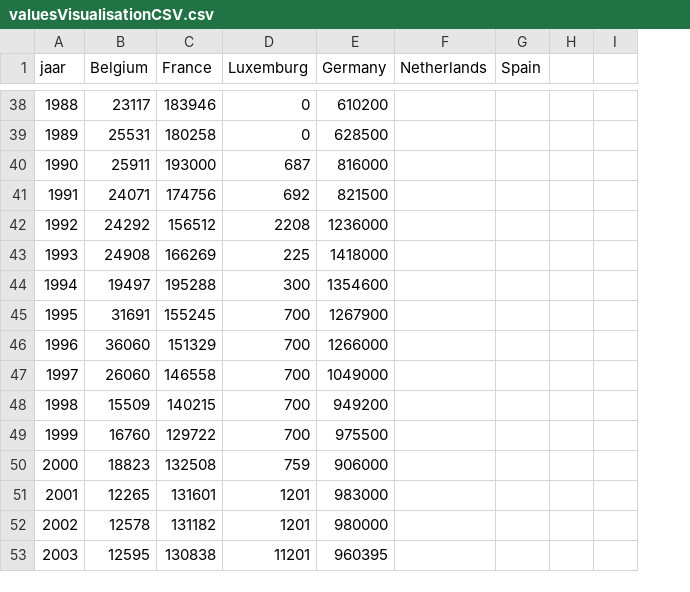
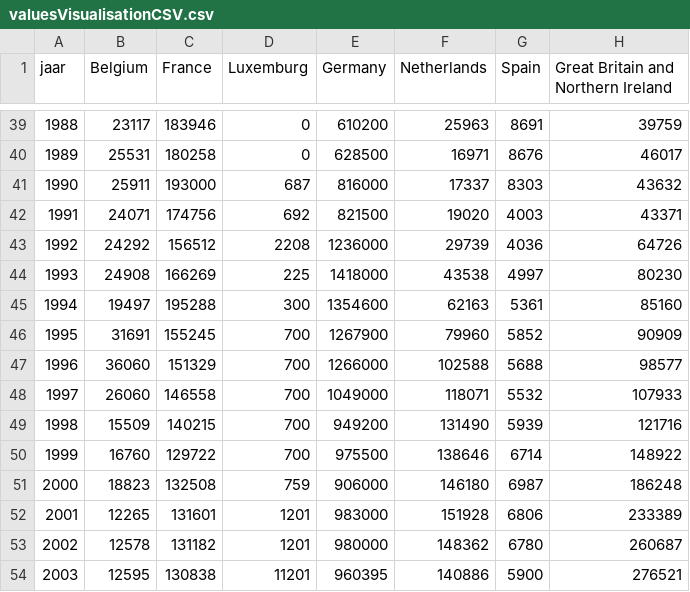
Before and after one commit to jodecler/InfoVis, a CSV file: valuesVisualisationCSV.csv, drawn as a sheet; only a part is shown, gaps mark what is left out; removed rows and columns are numbered as before the commit, all else as after; the diff covers the shown part only; the diff names each change by its address in the sheet, - before the commit and + after, or states it on an @@ line.

```diff
--- a/valuesVisualisationCSV.csv
+++ b/valuesVisualisationCSV.csv
-column H, empty
-column I, empty
+column H, row 1: Great Britain and Northern Ireland; rows 39-54: 39759 | 46017 | 43632 | 43371 | 64726 | 80230 | 85160 | 90909 | 98577 | 107933 | 121716 | 148922 | 186248 | 233389 | 260687 | 276521
-F39 (Netherlands): (empty)
+F39 (Netherlands): 25963
-G39 (Spain): (empty)
+G39 (Spain): 8691
-F40 (Netherlands): (empty)
+F40 (Netherlands): 16971
-G40 (Spain): (empty)
+G40 (Spain): 8676
-F41 (Netherlands): (empty)
+F41 (Netherlands): 17337
-G41 (Spain): (empty)
+G41 (Spain): 8303
-F42 (Netherlands): (empty)
+F42 (Netherlands): 19020
-G42 (Spain): (empty)
+G42 (Spain): 4003
-F43 (Netherlands): (empty)
+F43 (Netherlands): 29739
-G43 (Spain): (empty)
+G43 (Spain): 4036
-F44 (Netherlands): (empty)
+F44 (Netherlands): 43538
-G44 (Spain): (empty)
+G44 (Spain): 4997
-F45 (Netherlands): (empty)
+F45 (Netherlands): 62163
-G45 (Spain): (empty)
+G45 (Spain): 5361
-F46 (Netherlands): (empty)
+F46 (Netherlands): 79960
-G46 (Spain): (empty)
+G46 (Spain): 5852
-F47 (Netherlands): (empty)
+F47 (Netherlands): 102588
-G47 (Spain): (empty)
+G47 (Spain): 5688
-F48 (Netherlands): (empty)
+F48 (Netherlands): 118071
-G48 (Spain): (empty)
+G48 (Spain): 5532
-F49 (Netherlands): (empty)
+F49 (Netherlands): 131490
-G49 (Spain): (empty)
+G49 (Spain): 5939
-F50 (Netherlands): (empty)
+F50 (Netherlands): 138646
-G50 (Spain): (empty)
+G50 (Spain): 6714
-F51 (Netherlands): (empty)
+F51 (Netherlands): 146180
-G51 (Spain): (empty)
+G51 (Spain): 6987
-F52 (Netherlands): (empty)
+F52 (Netherlands): 151928
-G52 (Spain): (empty)
+G52 (Spain): 6806
-F53 (Netherlands): (empty)
+F53 (Netherlands): 148362
-G53 (Spain): (empty)
+G53 (Spain): 6780
-F54 (Netherlands): (empty)
+F54 (Netherlands): 140886
-G54 (Spain): (empty)
+G54 (Spain): 5900
```
Also changed, not shown: 1 added row and 95 edited cells elsewhere in this file.
